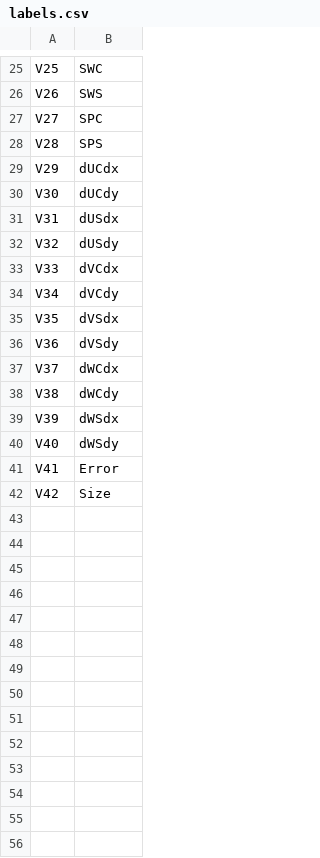
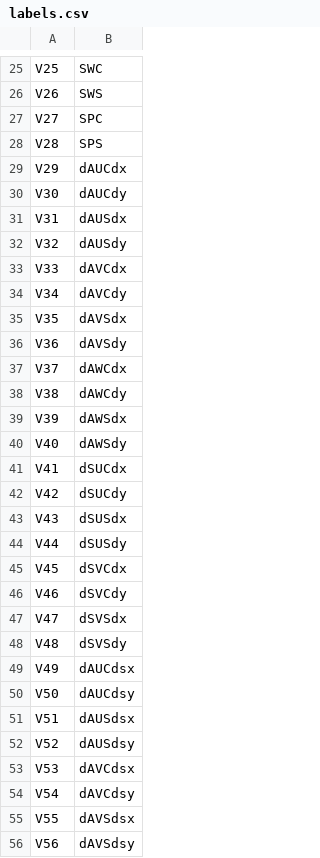
Before and after one commit to PaulAlexander23/oomph-lib, a CSV file: demo_drivers/linearised_free_surface_axisym_navier_stokes/axi_dynamic_cap_stability/labels.csv, drawn as a sheet; only a part is shown, gaps mark what is left out; the diff covers the shown part only.

Commit message:
Update the labels and 'all' makefile rule to include add labels.

```diff
--- a/demo_drivers/linearised_free_surface_axisym_navier_stokes/axi_dynamic_cap_stability/labels.csv
+++ b/demo_drivers/linearised_free_surface_axisym_navier_stokes/axi_dynamic_cap_stability/labels.csv
@@ -28,15 +28,29 @@
 "V28","SPS"
-"V29","dUCdx"
-"V30","dUCdy"
-"V31","dUSdx"
-"V32","dUSdy"
-"V33","dVCdx"
-"V34","dVCdy"
-"V35","dVSdx"
-"V36","dVSdy"
-"V37","dWCdx"
-"V38","dWCdy"
-"V39","dWSdx"
-"V40","dWSdy"
-"V41","Error"
-"V42","Size"
+"V29","dAUCdx"
+"V30","dAUCdy"
+"V31","dAUSdx"
+"V32","dAUSdy"
+"V33","dAVCdx"
+"V34","dAVCdy"
+"V35","dAVSdx"
+"V36","dAVSdy"
+"V37","dAWCdx"
+"V38","dAWCdy"
+"V39","dAWSdx"
+"V40","dAWSdy"
+"V41","dSUCdx"
+"V42","dSUCdy"
+"V43","dSUSdx"
+"V44","dSUSdy"
+"V45","dSVCdx"
+"V46","dSVCdy"
+"V47","dSVSdx"
+"V48","dSVSdy"
+"V49","dAUCdsx"
+"V50","dAUCdsy"
+"V51","dAUSdsx"
+"V52","dAUSdsy"
+"V53","dAVCdsx"
+"V54","dAVCdsy"
+"V55","dAVSdsx"
+"V56","dAVSdsy"
```
Also changed, not shown: 14 added rows elsewhere in this file, 1 other file.
